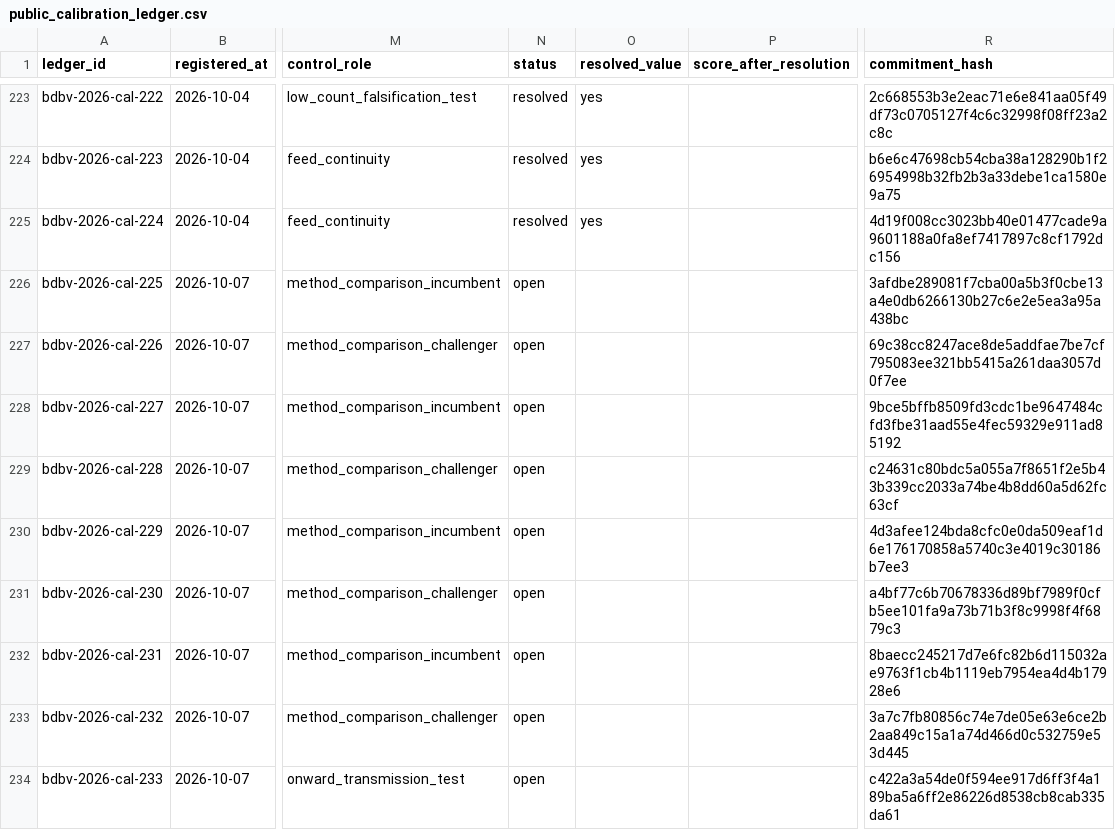
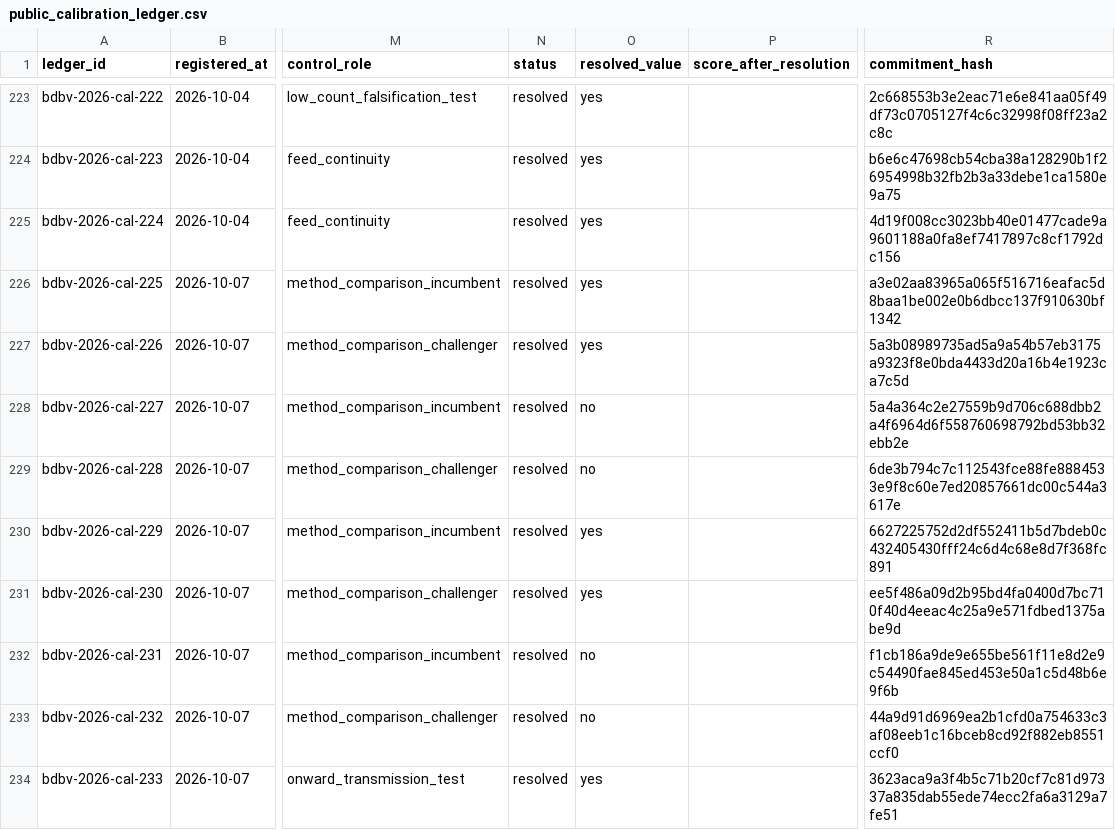
Before and after one commit to ArcedeDev/bdbv-2026-lovs, a CSV file: data/public_calibration_ledger.csv, drawn as a sheet; only a part is shown, gaps mark what is left out; the diff names each change by its address in the sheet, - before the commit and + after, or states it on an @@ line.

Commit message:
Resolve calibration Block 11 (international spread)
The coverage review made 2026-11-11T20:02:55Z, covering every day
through 2026-11-10 and naming its sources, is recorded in the
international events registry, with the United Kingdom medical
evacuation of 2026-11-05. The frozen substrate is unchanged.

opsresolver resolves the nine pins with none void: new country and
new non-neighbour YES on Nigeria's first case, new DRC land neighbour
and a further Uganda case NO, and the Kenya question YES. The Kenya
YES rests on the founder's ambiguity ruling of 2026-10-14, not on an
authority statement; the pin carries this as resolution_basis and its
public row states it.

The public rows are re-derived from the ledger through
international_block_rows, which gains the resolved fields. No public
commitment remains open. The validation doc reports the registered
descriptive statistics, the first 4 of the 12 method pairs, and the
final values of the 2026-10-09 Kenya forecast.

```diff
--- a/data/public_calibration_ledger.csv
+++ b/data/public_calibration_ledger.csv
-N226:N234 (status): open
+N226:N234 (status): resolved
-O226:O227 (resolved_value): (empty)
+O226:O227 (resolved_value): yes
-R226 (commitment_hash): 3afdbe289081f7cba00a5b3f0cbe13a4e0db6266130b27c6e2e5ea3a95a438bc
+R226 (commitment_hash): a3e02aa83965a065f516716eafac5d8baa1be002e0b6dbcc137f910630bf1342
-R227 (commitment_hash): 69c38cc8247ace8de5addfae7be7cf795083ee321bb5415a261daa3057d0f7ee
+R227 (commitment_hash): 5a3b08989735ad5a9a54b57eb3175a9323f8e0bda4433d20a16b4e1923ca7c5d
-O228:O229 (resolved_value): (empty)
+O228:O229 (resolved_value): no
-R228 (commitment_hash): 9bce5bffb8509fd3cdc1be9647484cfd3fbe31aad55e4fec59329e911ad85192
+R228 (commitment_hash): 5a4a364c2e27559b9d706c688dbb2a4f6964d6f558760698792bd53bb32ebb2e
-R229 (commitment_hash): c24631c80bdc5a055a7f8651f2e5b43b339cc2033a74be4b8dd60a5d62fc63cf
+R229 (commitment_hash): 6de3b794c7c112543fce88fe8884533e9f8c60e7ed20857661dc00c544a3617e
-O230:O231 (resolved_value): (empty)
+O230:O231 (resolved_value): yes
-R230 (commitment_hash): 4d3afee124bda8cfc0e0da509eaf1d6e176170858a5740c3e4019c30186b7ee3
+R230 (commitment_hash): 6627225752d2df552411b5d7bdeb0c432405430fff24c6d4c68e8d7f368fc891
-R231 (commitment_hash): a4bf77c6b70678336d89bf7989f0cfb5ee101fa9a73b71b3f8c9998f4f6879c3
+R231 (commitment_hash): ee5f486a09d2b95bd4fa0400d7bc710f40d4eeac4c25a9e571fdbed1375abe9d
-O232:O233 (resolved_value): (empty)
+O232:O233 (resolved_value): no
-R232 (commitment_hash): 8baecc245217d7e6fc82b6d115032ae9763f1cb4b1119eb7954ea4d4b17928e6
+R232 (commitment_hash): f1cb186a9de9e655be561f11e8d2e9c54490fae845ed453e50a1c5d48b6e9f6b
-R233 (commitment_hash): 3a7c7fb80856c74e7de05e63e6ce2b2aa849c15a1a74d466d0c532759e53d445
+R233 (commitment_hash): 44a9d91d6969ea2b1cfd0a754633c3af08eeb1c16bceb8cd92f882eb8551ccf0
-O234 (resolved_value): (empty)
+O234 (resolved_value): yes
-R234 (commitment_hash): c422a3a54de0f594ee917d6ff3f4a189ba5a6ff2e86226d8538cb8cab335da61
+R234 (commitment_hash): 3623aca9a3f4b5c71b20cf7c81d97337a835dab55ede74ecc2fa6a3129a7fe51
```
Also changed, not shown: data/public_precommitment_targets.csv, 13 other files.
